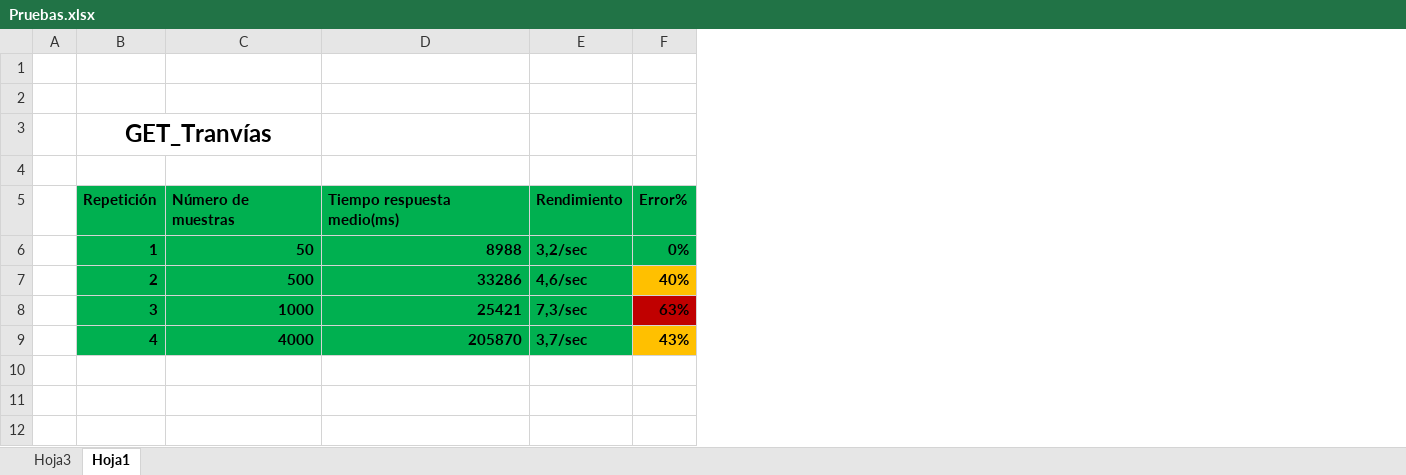
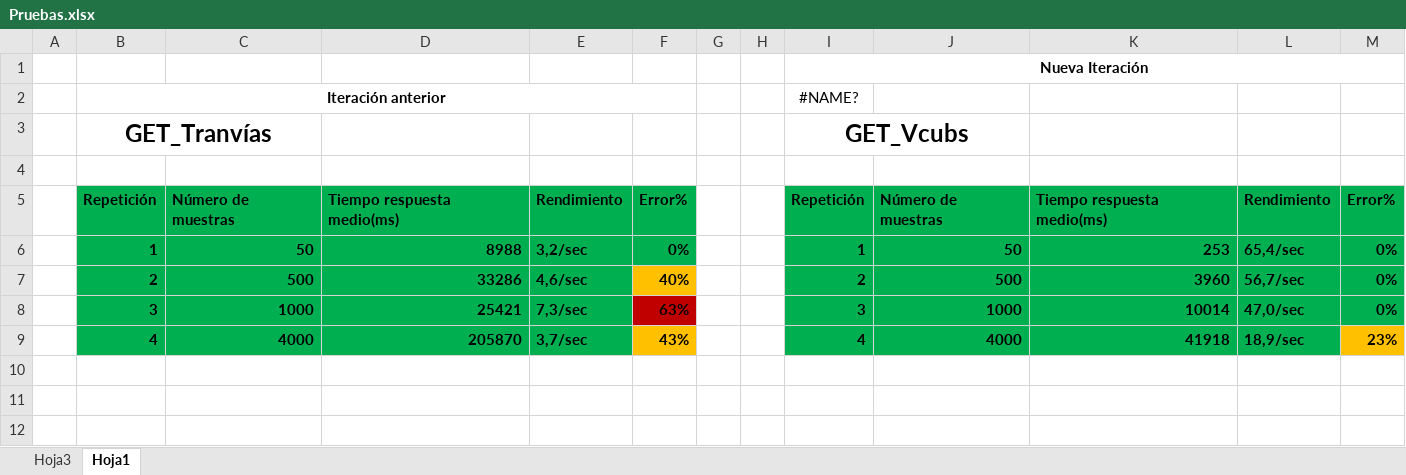
Before and after one commit to ISIS2503-2015-02/Grupo-06, an Excel workbook: tbc/Pruebas Escalabilidad/Pruebas.xlsx, sheet Hoja1, drawn as a sheet; only a part is shown; values as stored, in another font and other column widths than the file's, no borders; charts and pictures not drawn; the diff names each change by its address in the sheet, - before the commit and + after, or states it on an @@ line.

```diff
--- a/tbc/Pruebas Escalabilidad/Pruebas.xlsx (sheet Hoja1)
+++ b/tbc/Pruebas Escalabilidad/Pruebas.xlsx (sheet Hoja1)
+column G, empty
+column H, empty
+column I, rows 1-9: Nueva Iteración | #NAME? | GET_Vcubs |  | Repetición | 1 | 2 | 3 | 4
+column J, rows 5-9: Número de muestras | 50 | 500 | 1000 | 4000
+column K, rows 5-9: Tiempo respuesta medio(ms) | 253 | 3960 | 10014 | 41918
+column L, rows 5-9: Rendimiento | 65,4/sec | 56,7/sec | 47,0/sec | 18,9/sec
+column M, rows 5-9: Error% | 0% | 0% | 0% | 23%
-row 2: (empty)
+row 2:  | Iteración anterior |  |  |  |  |  |  | #NAME?
+B2:F2 merged
```
Also changed, not shown: sheet Hoja3, charts or pictures.
